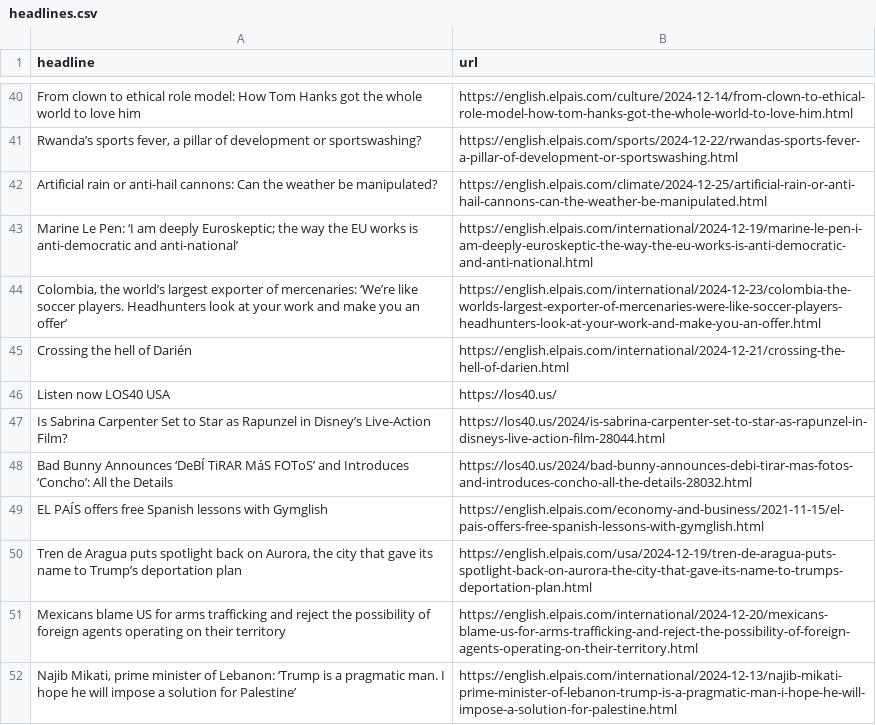
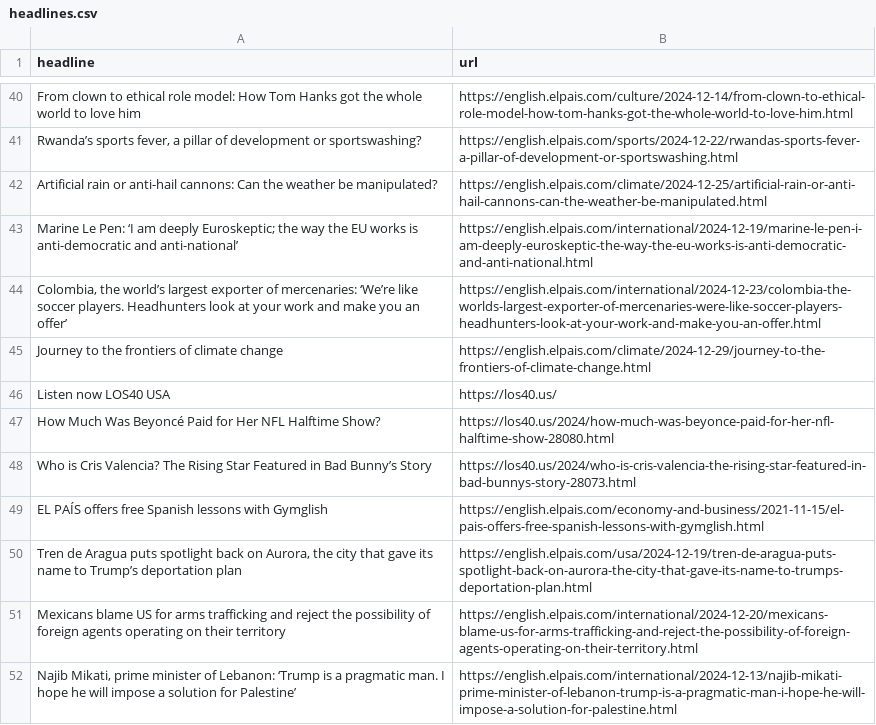
Before and after one commit to ElisabethLind/el_Pais_autoscraper, a CSV file: headlines.csv, drawn as a sheet; only a part is shown, gaps mark what is left out; the diff covers the shown part only.

```diff
--- a/headlines.csv
+++ b/headlines.csv
@@ -44,6 +44,6 @@ Marine Le Pen: ‘I am deeply Euroskeptic; the way the EU works is anti-democrat
 "Colombia, the world’s largest exporter of mercenaries: ‘We’re like soccer players. Headhunters look at your work and make you an offer’",https://english.elpais.com/international/2024-12-23/colombia-the-worlds-largest-exporter-of-mercenaries-were-like-soccer-players-headhunters-look-at-your-work-and-make-you-an-offer.html
-Crossing the hell of Darién,https://english.elpais.com/international/2024-12-21/crossing-the-hell-of-darien.html
+Journey to the frontiers of climate change,https://english.elpais.com/climate/2024-12-29/journey-to-the-frontiers-of-climate-change.html
 Listen now LOS40 USA,https://los40.us/
-Is Sabrina Carpenter Set to Star as Rapunzel in Disney’s Live-Action Film?,https://los40.us/2024/is-sabrina-carpenter-set-to-star-as-rapunzel-in-disneys-live-action-film-28044.html
-Bad Bunny Announces ‘DeBÍ TiRAR MáS FOToS’ and Introduces ‘Concho’: All the Details,https://los40.us/2024/bad-bunny-announces-debi-tirar-mas-fotos-and-introduces-concho-all-the-details-28032.html
+How Much Was Beyoncé Paid for Her NFL Halftime Show?,https://los40.us/2024/how-much-was-beyonce-paid-for-her-nfl-halftime-show-28080.html
+Who is Cris Valencia? The Rising Star Featured in Bad Bunny’s Story,https://los40.us/2024/who-is-cris-valencia-the-rising-star-featured-in-bad-bunnys-story-28073.html
 EL PAÍS offers free Spanish lessons with Gymglish,https://english.elpais.com/economy-and-business/2021-11-15/el-pais-offers-free-spanish-lessons-with-gymglish.html
```
Also changed, not shown: 10 added rows, 9 removed rows and 16 moved rows elsewhere in this file.
